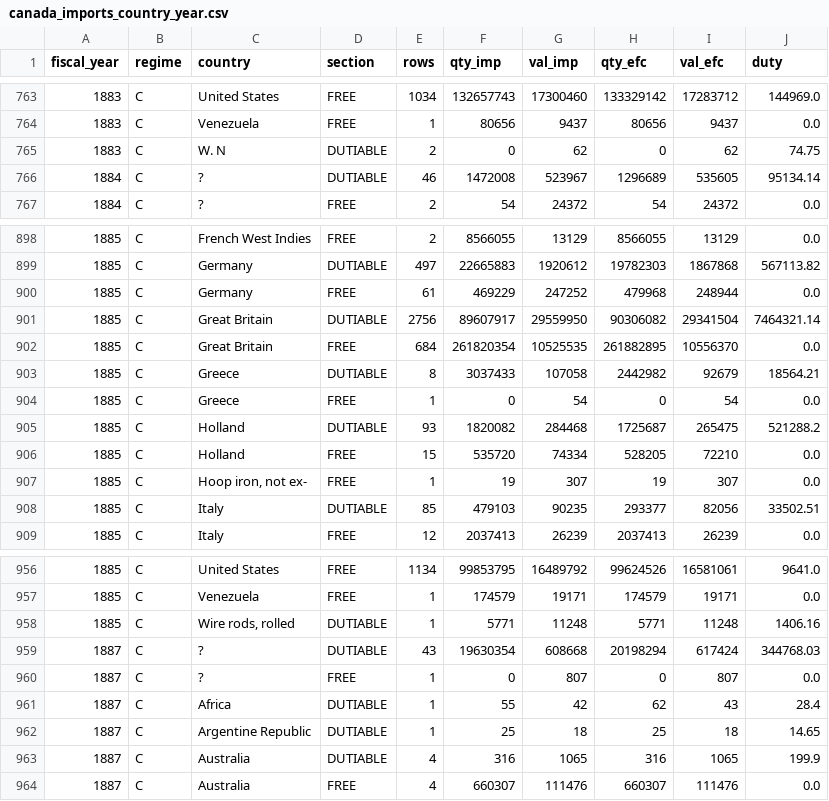
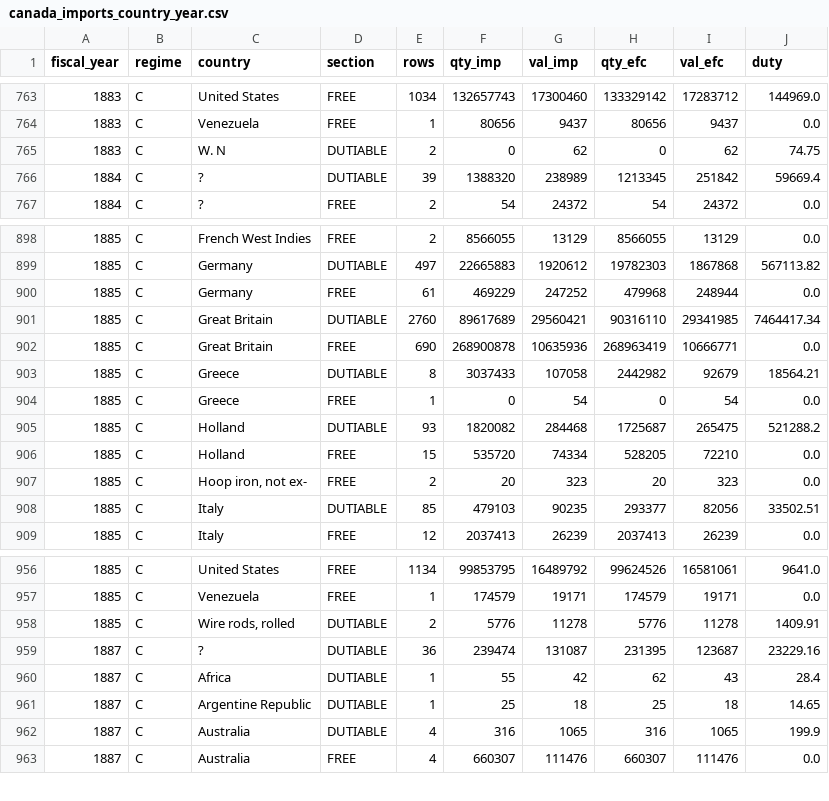
Before and after one commit to jburnford/uk-trade-db, a CSV file: exports/canada_imports_country_year.csv, drawn as a sheet; only a part is shown, gaps mark what is left out; the diff covers the shown part only.

Commit message:
Canada imports: country '?' 2.44M -> 1.02M, article '?' honest at 1.60M. Data rows after a printed grand total open a '?' article (87, were mislabelled with the previous article); leading country_total that equals the province totals is the old article's grand total (349); 'all degrees' sugar summary lines excluded; recapitulation ends at the next real heading (sugar candy 1889 back); heading read as a country label names the following '?' block (8). New chain steps: ca_infer_lost_articles.py (cross-volume article order between matching neighbours, value-checked: 40 blocks) and ca_infer_lost_countries.py (abstract residual per province, print-order gated: salt 1889 -> GB etc.)

```diff
--- a/exports/canada_imports_country_year.csv
+++ b/exports/canada_imports_country_year.csv
@@ -765,3 +765,3 @@ fiscal_year,regime,country,section,rows,qty_imp,val_imp,qty_efc,val_efc,duty
 1883,C,W. N,DUTIABLE,2,0,62,0,62,74.75
-1884,C,?,DUTIABLE,46,1472008,523967,1296689,535605,95134.14
+1884,C,?,DUTIABLE,39,1388320,238989,1213345,251842,59669.4
 1884,C,?,FREE,2,54,24372,54,24372,0.0
@@ -900,4 +900,4 @@ fiscal_year,regime,country,section,rows,qty_imp,val_imp,qty_efc,val_efc,duty
 1885,C,Germany,FREE,61,469229,247252,479968,248944,0.0
-1885,C,Great Britain,DUTIABLE,2756,89607917,29559950,90306082,29341504,7464321.14
-1885,C,Great Britain,FREE,684,261820354,10525535,261882895,10556370,0.0
+1885,C,Great Britain,DUTIABLE,2760,89617689,29560421,90316110,29341985,7464417.34
+1885,C,Great Britain,FREE,690,268900878,10635936,268963419,10666771,0.0
 1885,C,Greece,DUTIABLE,8,3037433,107058,2442982,92679,18564.21
@@ -906,3 +906,3 @@ fiscal_year,regime,country,section,rows,qty_imp,val_imp,qty_efc,val_efc,duty
 1885,C,Holland,FREE,15,535720,74334,528205,72210,0.0
-1885,C,"Hoop iron, not ex-",FREE,1,19,307,19,307,0.0
+1885,C,"Hoop iron, not ex-",FREE,2,20,323,20,323,0.0
 1885,C,Italy,DUTIABLE,85,479103,90235,293377,82056,33502.51
@@ -957,5 +957,4 @@ fiscal_year,regime,country,section,rows,qty_imp,val_imp,qty_efc,val_efc,duty
 1885,C,Venezuela,FREE,1,174579,19171,174579,19171,0.0
-1885,C,"Wire rods, rolled",DUTIABLE,1,5771,11248,5771,11248,1406.16
-1887,C,?,DUTIABLE,43,19630354,608668,20198294,617424,344768.03
-1887,C,?,FREE,1,0,807,0,807,0.0
+1885,C,"Wire rods, rolled",DUTIABLE,2,5776,11278,5776,11278,1409.91
+1887,C,?,DUTIABLE,36,239474,131087,231395,123687,23229.16
 1887,C,Africa,DUTIABLE,1,55,42,62,43,28.4
```
Also changed, not shown: 108 edited cells elsewhere in this file, 7 other files.
